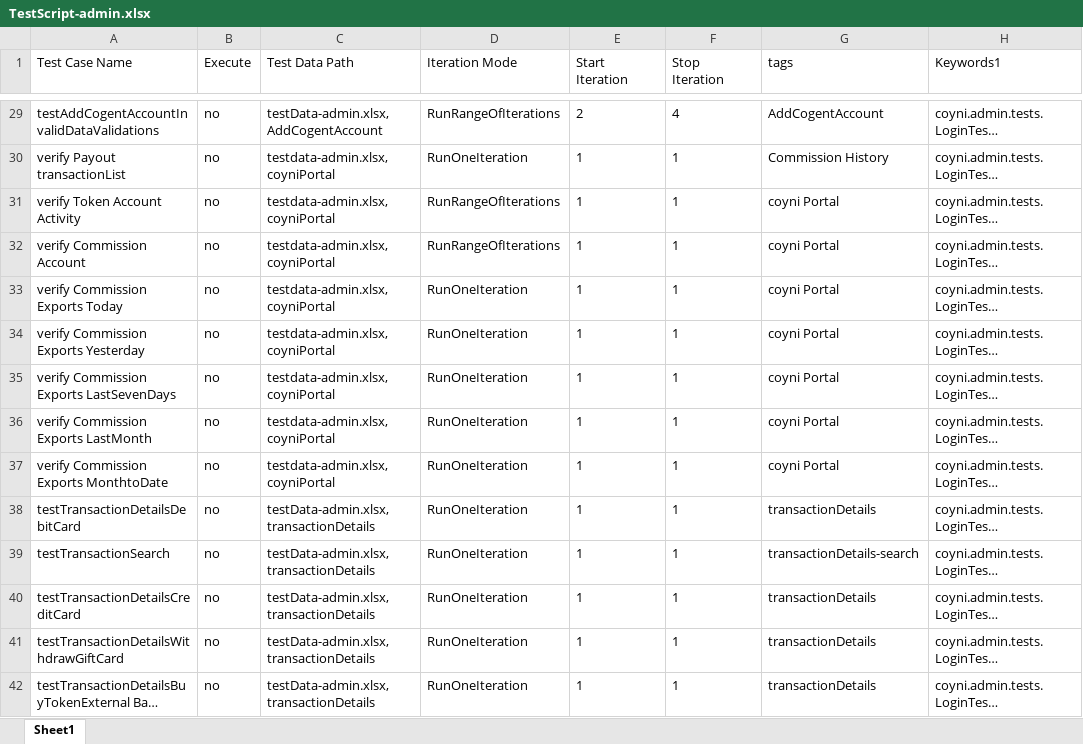
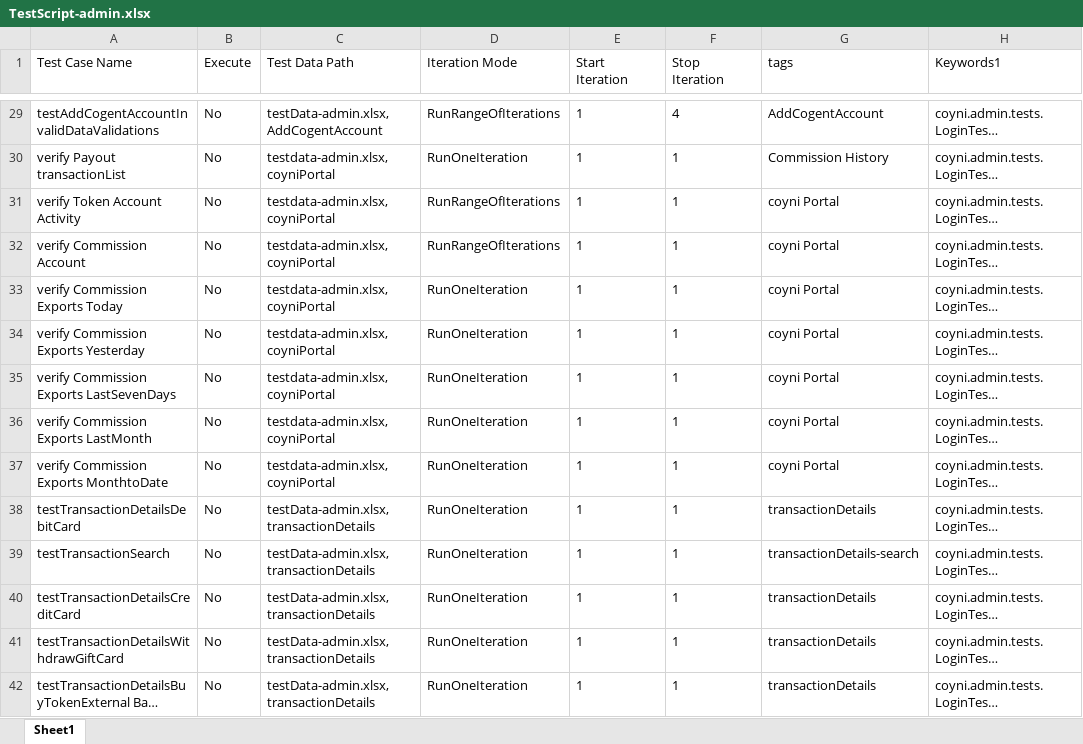
Before and after one commit to RameshNaikRR/Automation, an Excel workbook: Web/coyni/resources/TestScript-admin.xlsx, sheet Sheet1, drawn as a sheet; only a part is shown, gaps mark what is left out; long unchanged cells end in …; values as stored, in another font and other column widths than the file's, no borders; the diff covers the shown part only; the diff names each change by its address in the sheet, - before the commit and + after, or states it on an @@ line.

```diff
--- a/Web/coyni/resources/TestScript-admin.xlsx (sheet Sheet1)
+++ b/Web/coyni/resources/TestScript-admin.xlsx (sheet Sheet1)
-B29:B42 (Execute): no
+B29:B42 (Execute): No
-E29 (Start Iteration): 2
+E29 (Start Iteration): 1
```
Also changed, not shown: 94 edited cells and cell formats elsewhere in this sheet, Web/coyni/resources/testdata-admin.xlsx, 2 other files.
